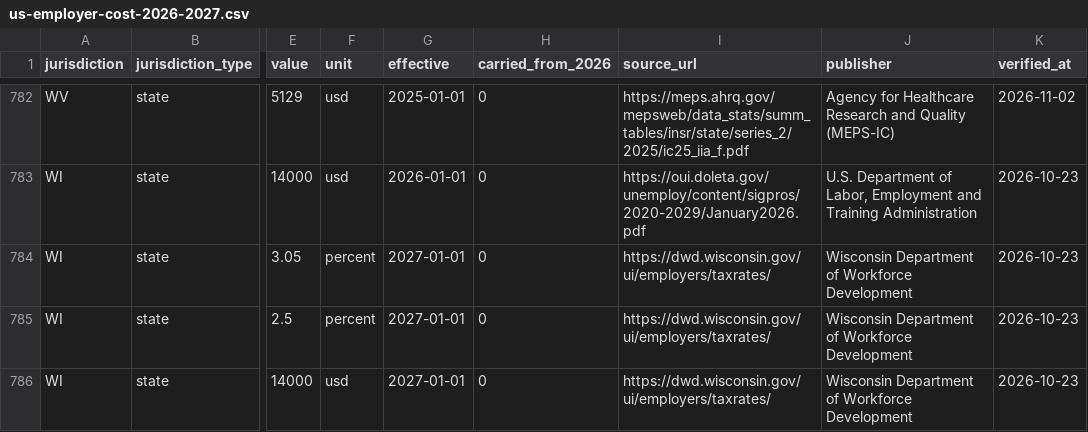
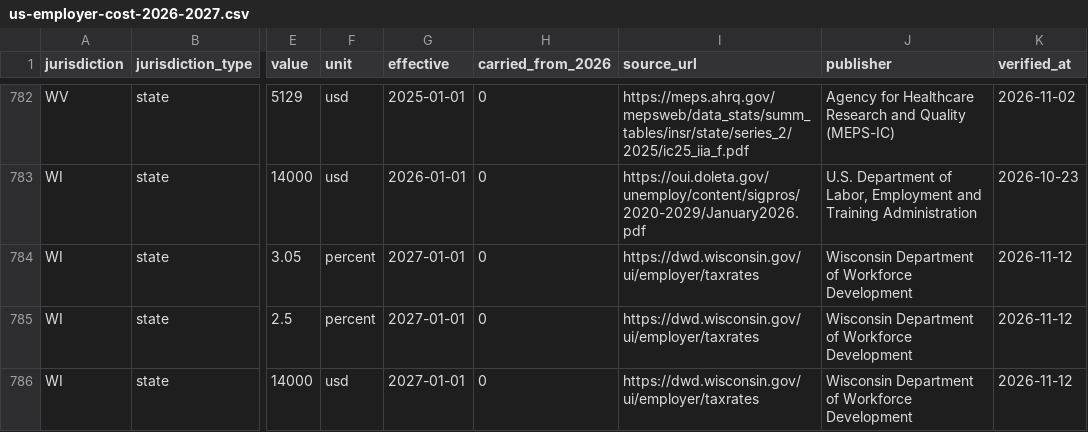
Before and after one commit to onyx-digital-holdings/us-employer-cost-dataset, a CSV file: us-employer-cost-2026-2027.csv, drawn as a sheet; only a part is shown, gaps mark what is left out; the diff covers the shown part only; the diff names each change by its address in the sheet, - before the commit and + after, or states it on an @@ line.

Commit message:
Data update 2026.11.13 (from the live Hiring Cost Atlas)

```diff
--- a/us-employer-cost-2026-2027.csv
+++ b/us-employer-cost-2026-2027.csv
-I784:I786 (source_url): https://dwd.wisconsin.gov/ui/employers/taxrates/
+I784:I786 (source_url): https://dwd.wisconsin.gov/ui/employer/taxrates
-K784:K786 (verified_at): 2026-10-23
+K784:K786 (verified_at): 2026-11-12
```
Also changed, not shown: 53 edited cells elsewhere in this file, 5 other files.
